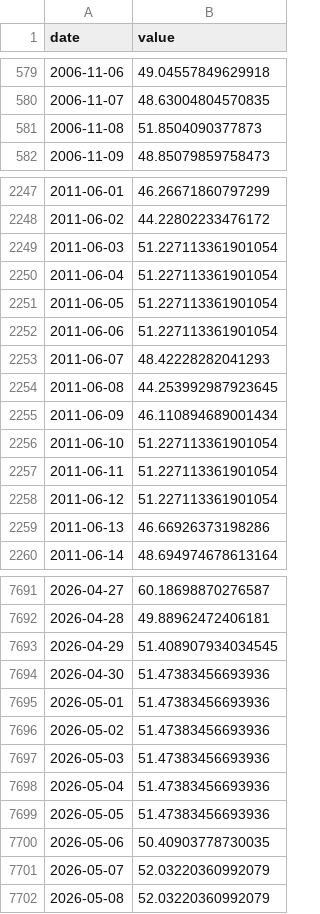
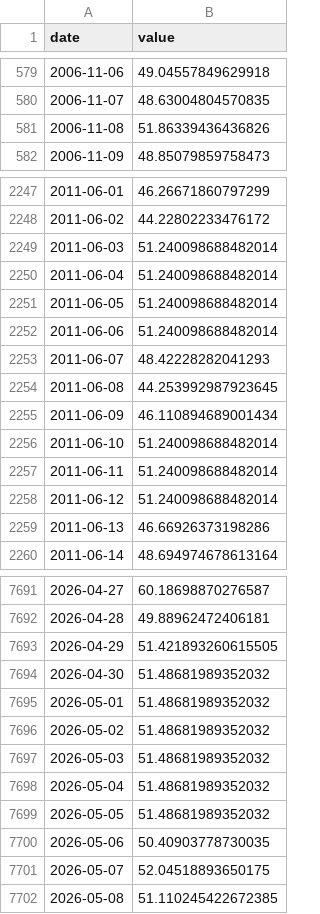
Before and after one commit to lolsd/stock_analyst, a CSV file: output/hs300_pe_percentile_daily.csv, drawn as a sheet; only a part is shown, gaps mark what is left out; the diff covers the shown part only.

```diff
--- a/output/hs300_pe_percentile_daily.csv
+++ b/output/hs300_pe_percentile_daily.csv
@@ -580,3 +580,3 @@
 2006-11-07,48.63004804570835
-2006-11-08,51.8504090377873
+2006-11-08,51.86339436436826
 2006-11-09,48.85079859758473
@@ -2248,6 +2248,6 @@
 2011-06-02,44.22802233476172
-2011-06-03,51.227113361901054
-2011-06-04,51.227113361901054
-2011-06-05,51.227113361901054
-2011-06-06,51.227113361901054
+2011-06-03,51.240098688482014
+2011-06-04,51.240098688482014
+2011-06-05,51.240098688482014
+2011-06-06,51.240098688482014
 2011-06-07,48.42228282041293
@@ -2255,5 +2255,5 @@
 2011-06-09,46.110894689001434
-2011-06-10,51.227113361901054
-2011-06-11,51.227113361901054
-2011-06-12,51.227113361901054
+2011-06-10,51.240098688482014
+2011-06-11,51.240098688482014
+2011-06-12,51.240098688482014
 2011-06-13,46.66926373198286
@@ -7692,11 +7692,11 @@
 2026-04-28,49.88962472406181
-2026-04-29,51.408907934034545
-2026-04-30,51.47383456693936
-2026-05-01,51.47383456693936
-2026-05-02,51.47383456693936
-2026-05-03,51.47383456693936
-2026-05-04,51.47383456693936
-2026-05-05,51.47383456693936
+2026-04-29,51.421893260615505
+2026-04-30,51.48681989352032
+2026-05-01,51.48681989352032
+2026-05-02,51.48681989352032
+2026-05-03,51.48681989352032
+2026-05-04,51.48681989352032
+2026-05-05,51.48681989352032
 2026-05-06,50.40903778730035
-2026-05-07,52.03220360992079
-2026-05-08,52.03220360992079
+2026-05-07,52.04518893650175
+2026-05-08,51.110245422672385
```
Also changed, not shown: 49 edited cells elsewhere in this file, output/gold_daily.csv, output/hs300_pe_daily.csv, 50 other files.
